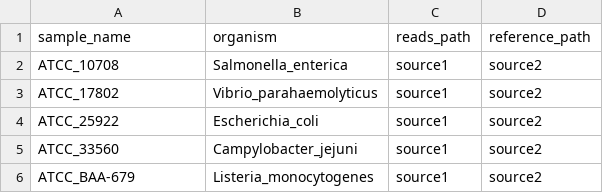
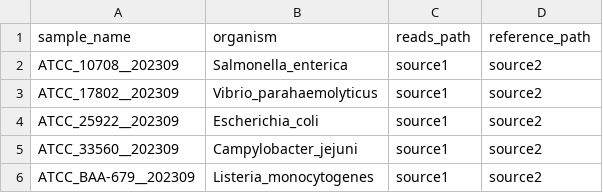
Before and after one commit to mbhall88/NanoVarBench, a CSV file: config/pep/samples.csv, drawn as a sheet.

Commit message:
add date to sample names

```diff
--- a/config/pep/samples.csv
+++ b/config/pep/samples.csv
@@ -1,6 +1,6 @@
 "sample_name", "organism", "reads_path", "reference_path"
-"ATCC_10708", "Salmonella_enterica", "source1", "source2"
-"ATCC_17802", "Vibrio_parahaemolyticus", "source1", "source2"
-"ATCC_25922", "Escherichia_coli", "source1", "source2"
-"ATCC_33560", "Campylobacter_jejuni", "source1", "source2"
-"ATCC_BAA-679", "Listeria_monocytogenes", "source1", "source2"
+"ATCC_10708__202309", "Salmonella_enterica", "source1", "source2"
+"ATCC_17802__202309", "Vibrio_parahaemolyticus", "source1", "source2"
+"ATCC_25922__202309", "Escherichia_coli", "source1", "source2"
+"ATCC_33560__202309", "Campylobacter_jejuni", "source1", "source2"
+"ATCC_BAA-679__202309", "Listeria_monocytogenes", "source1", "source2"
```
